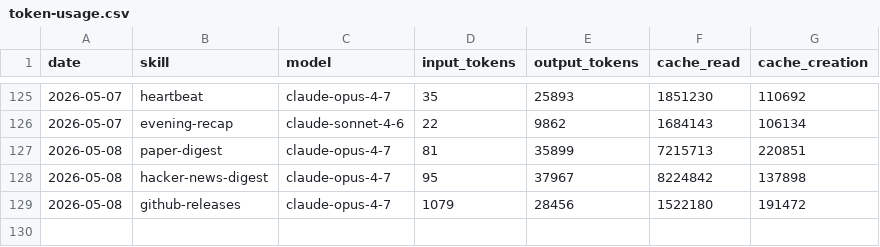
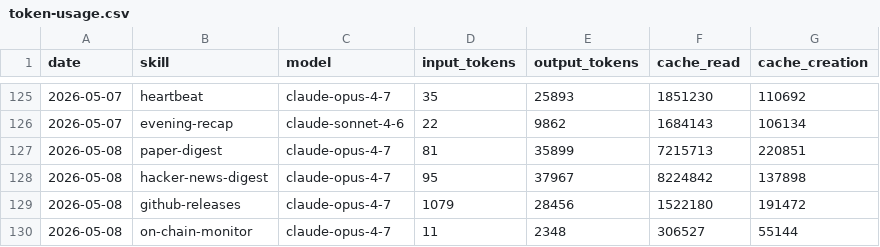
Before and after one commit to aeonfun/aeon, a CSV file: memory/token-usage.csv, drawn as a sheet; only a part is shown, gaps mark what is left out.

Commit message:
chore(on-chain-monitor): auto-commit 2026-05-08

```diff
--- a/memory/token-usage.csv
+++ b/memory/token-usage.csv
@@ -129 +129,2 @@ date,skill,model,input_tokens,output_tokens,cache_read,cache_creation
 2026-05-08,github-releases,claude-opus-4-7,1079,28456,1522180,191472
+2026-05-08,on-chain-monitor,claude-opus-4-7,11,2348,306527,55144
```
Also changed, not shown: 2 other files.
